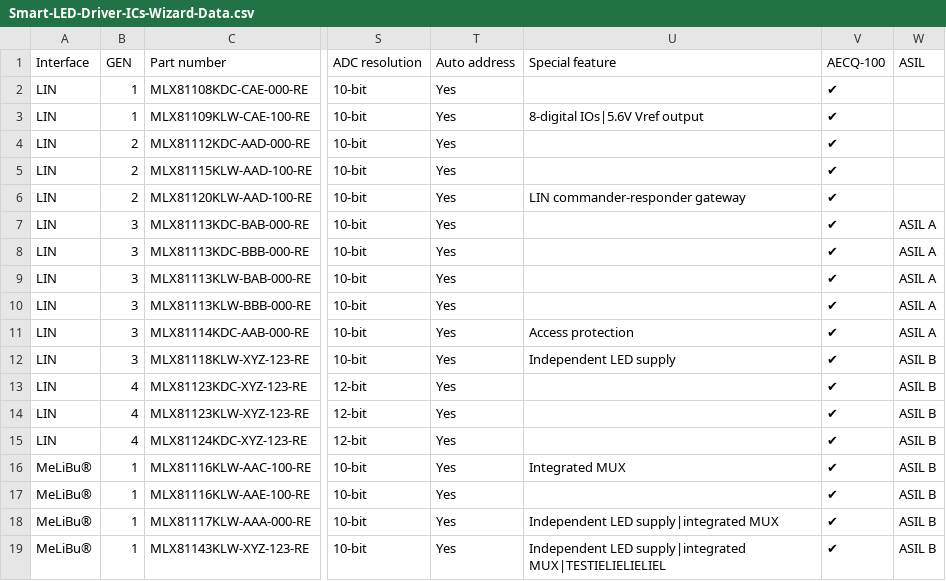
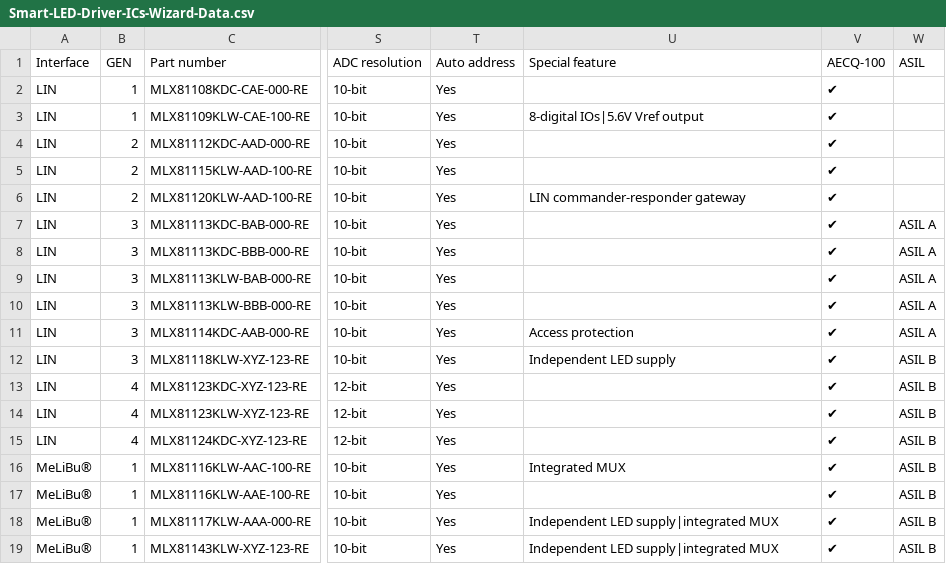
Before and after one commit to MelexisBC/Wizard---Smart-LED-Driver-ICs-Data, a CSV file: Smart-LED-Driver-ICs-Wizard-Data.csv, drawn as a sheet; only a part is shown, gaps mark what is left out; the diff names each change by its address in the sheet, - before the commit and + after, or states it on an @@ line.

Commit message:
Wizard - Smart LED driver ICs - Google sheet updated

```diff
--- a/Smart-LED-Driver-ICs-Wizard-Data.csv
+++ b/Smart-LED-Driver-ICs-Wizard-Data.csv
-U19 (Special feature): …LED supply|integrated MUX|TESTIELIELIELIEL
+U19 (Special feature): …LED supply|integrated MUX
```
